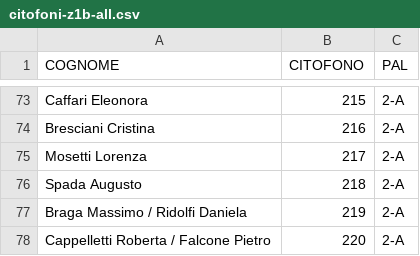
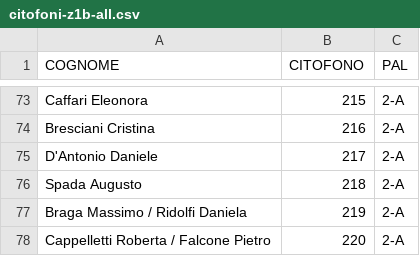
Before and after one commit to z1b-roma/z1b-roma.github.io, a CSV file: citofoni-z1b-all.csv, drawn as a sheet; only a part is shown, gaps mark what is left out.

Commit message:
Update citofoni-z1b-all.csv

```diff
--- a/citofoni-z1b-all.csv
+++ b/citofoni-z1b-all.csv
@@ -74,3 +74,3 @@ Caffari Eleonora;215;2-A
 Bresciani Cristina;216;2-A
-Mosetti Lorenza;217;2-A
+D'Antonio Daniele;217;2-A
 Spada Augusto;218;2-A
```
